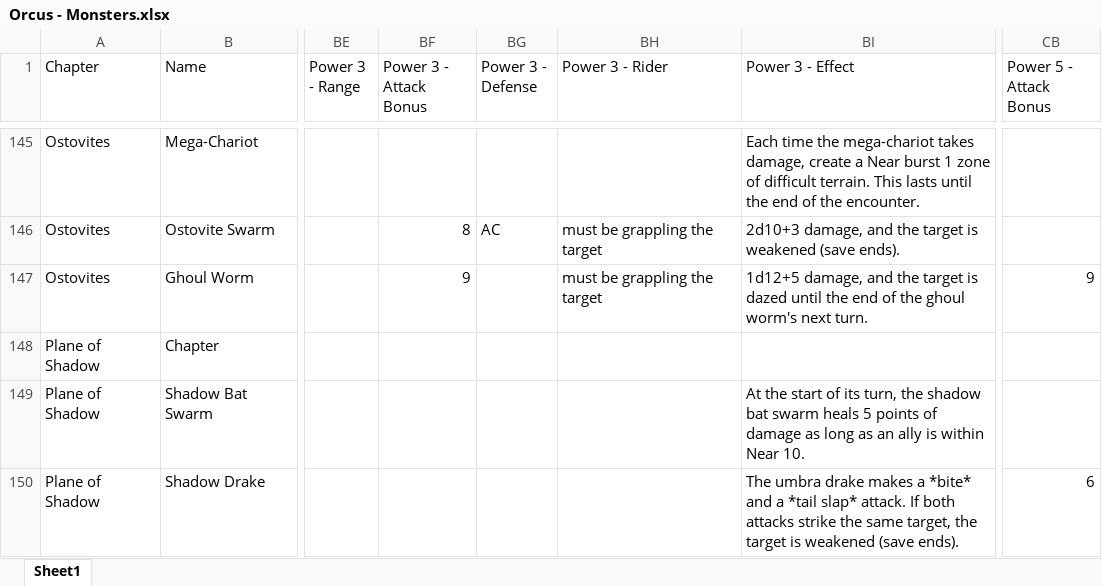
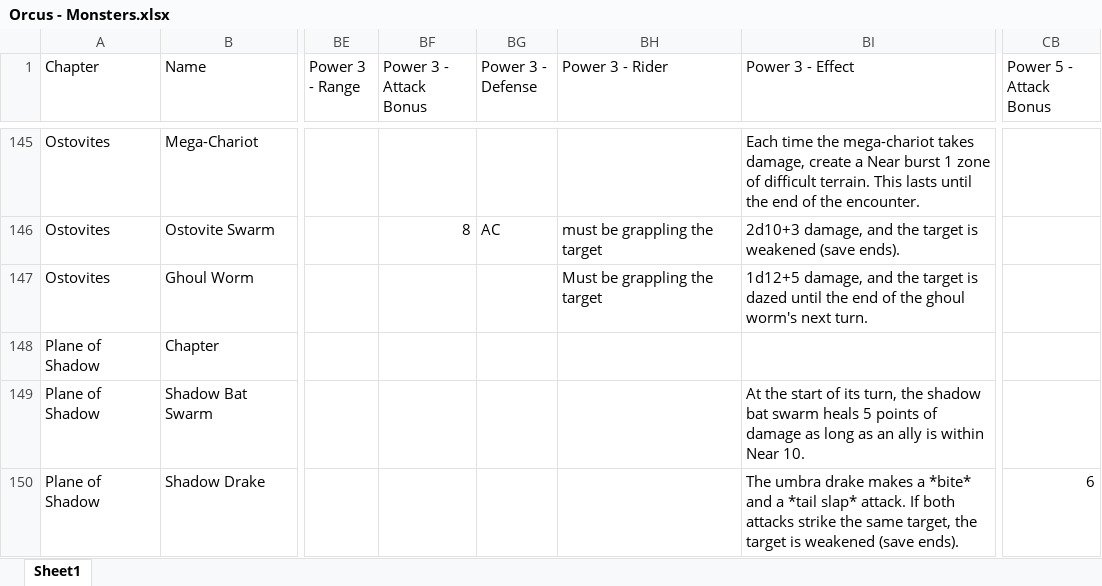
Before and after one commit to Sanglorian/orcus, an Excel workbook: data/Orcus - Monsters.xlsx, sheet Sheet1, drawn as a sheet; only a part is shown, gaps mark what is left out; values as stored, in another font and other column widths than the file's, no borders; the diff names each change by its address in the sheet, - before the commit and + after, or states it on an @@ line.

Commit message:
Small ghoul worm typos

```diff
--- a/data/Orcus - Monsters.xlsx (sheet Sheet1)
+++ b/data/Orcus - Monsters.xlsx (sheet Sheet1)
-BF147 (Power 3 - Attack Bonus): 9
+BF147 (Power 3 - Attack Bonus): (empty)
-BH147 (Power 3 - Rider): must be grappling the target
+BH147 (Power 3 - Rider): Must be grappling the target
-CB147 (Power 5 - Attack Bonus): 9
+CB147 (Power 5 - Attack Bonus): (empty)
```
Also changed, not shown: 1 other file.
